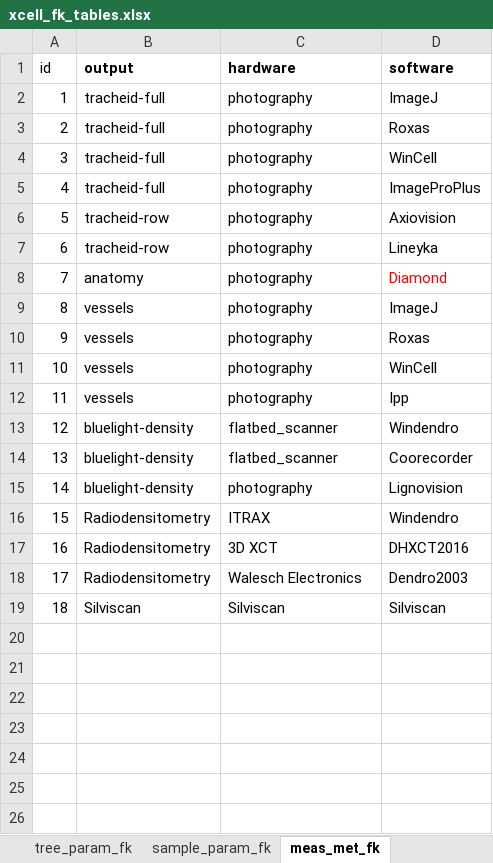
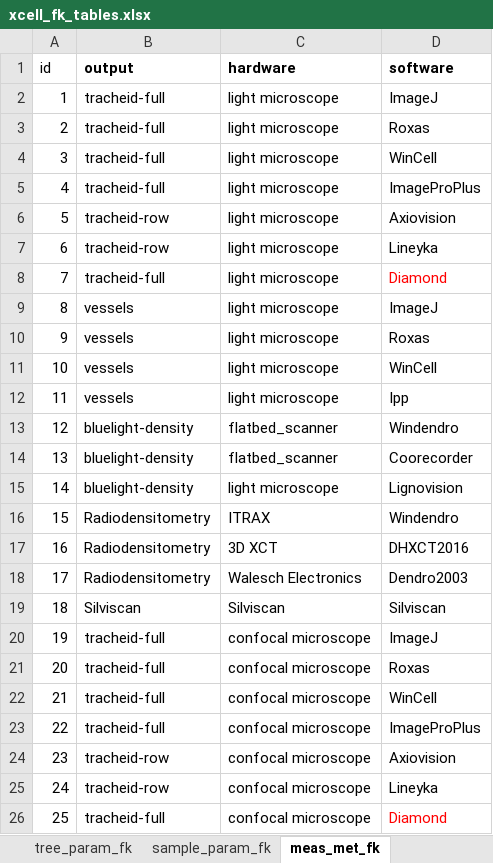
Before and after one commit to smiljanicm/xcell_db, an Excel workbook: db_create/xcell_fk_tables.xlsx, sheet meas_met_fk, drawn as a sheet; values as stored, in another font and other column widths than the file's, no borders; removed rows and columns are numbered as before the commit, all else as after; the diff names each change by its address in the sheet, - before the commit and + after, or states it on an @@ line.

```diff
--- a/db_create/xcell_fk_tables.xlsx (sheet meas_met_fk)
+++ b/db_create/xcell_fk_tables.xlsx (sheet meas_met_fk)
-C2:C7 (hardware): photography
+C2:C7 (hardware): light microscope
-row 8: 7 | anatomy | photography | Diamond
+row 8: 7 | tracheid-full | light microscope | Diamond
-C9:C12 (hardware): photography
+C9:C12 (hardware): light microscope
-C15 (hardware): photography
+C15 (hardware): light microscope
+row 20: 19 | tracheid-full | confocal microscope | ImageJ
+row 21: 20 | tracheid-full | confocal microscope | Roxas
+row 22: 21 | tracheid-full | confocal microscope | WinCell
+row 23: 22 | tracheid-full | confocal microscope | ImageProPlus
+row 24: 23 | tracheid-row | confocal microscope | Axiovision
+row 25: 24 | tracheid-row | confocal microscope | Lineyka
+row 26: 25 | tracheid-full | confocal microscope | Diamond
```
Also changed, not shown: 2 other files.
